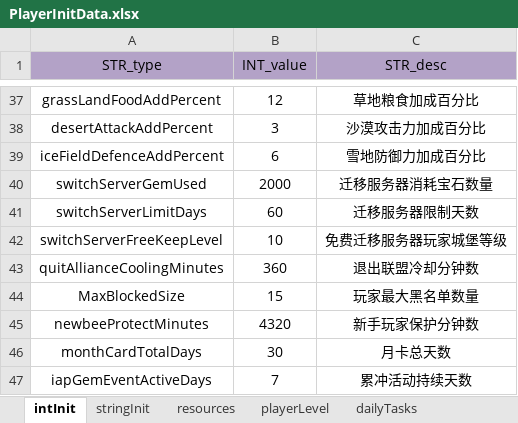
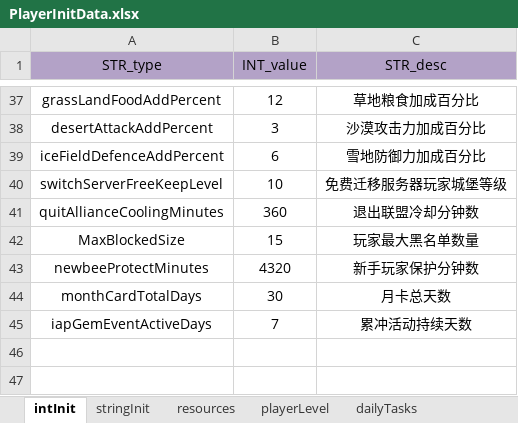
Before and after one commit to ModunZhang/kod_server, an Excel workbook: gameData/shared/PlayerInitData.xlsx, sheet intInit, drawn as a sheet; only a part is shown, gaps mark what is left out; values as stored, in another font and other column widths than the file's, no borders; the diff names each change by its address in the sheet, - before the commit and + after, or states it on an @@ line.

```diff
--- a/gameData/shared/PlayerInitData.xlsx (sheet intInit)
+++ b/gameData/shared/PlayerInitData.xlsx (sheet intInit)
-row 40: switchServerGemUsed | 2000 | 迁移服务器消耗宝石数量
-row 41: switchServerLimitDays | 60 | 迁移服务器限制天数
```
Also changed, not shown: other sheet tabs, 3 other files.
